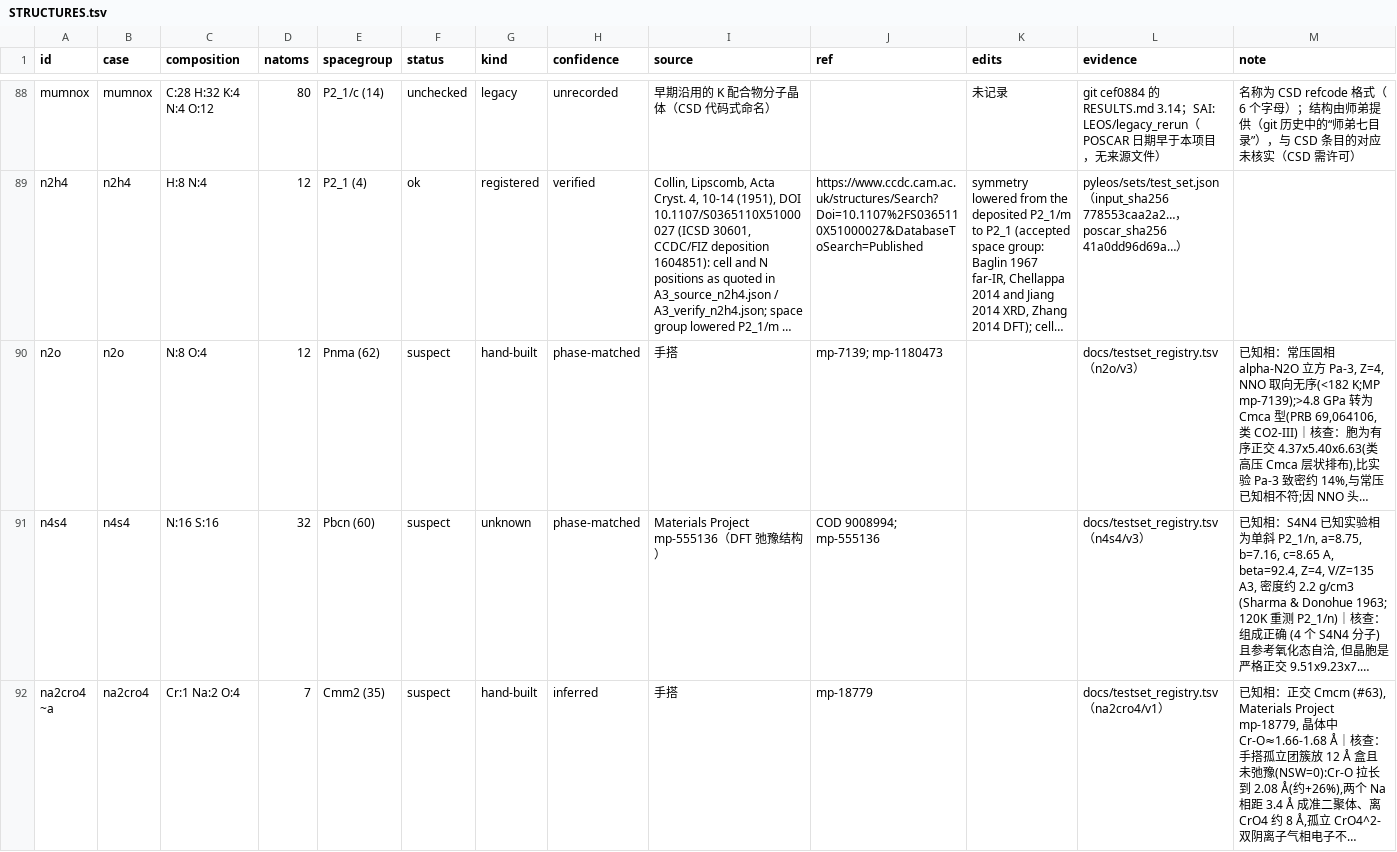
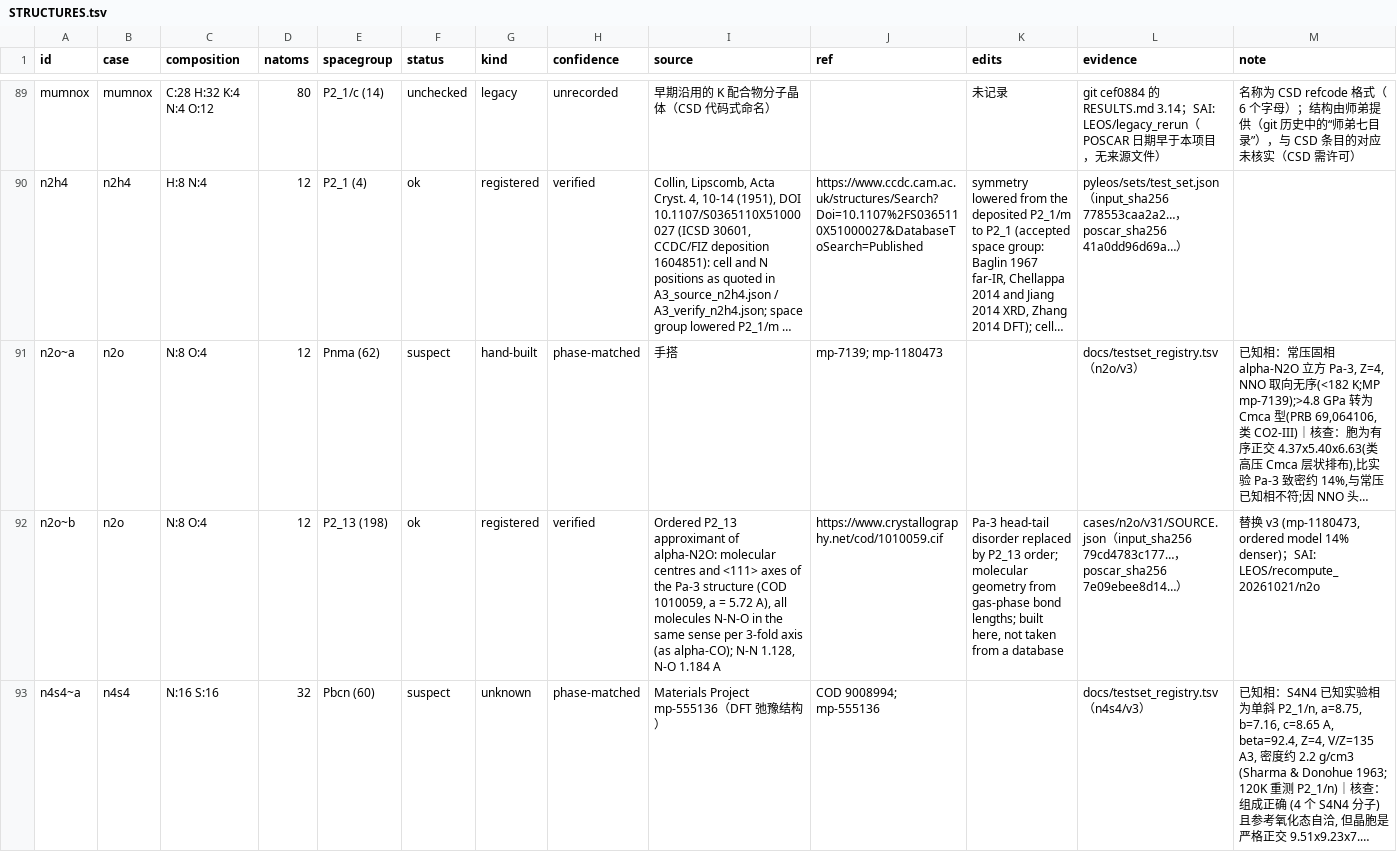
Before and after one commit to GongGroup/LEOS, a TSV file: cases/STRUCTURES.tsv, drawn as a sheet; only a part is shown, gaps mark what is left out; the shorter side is filled out with more unchanged rows; long unchanged cells end in …; addresses are those after the commit; rows hold the shown columns only; the diff covers the shown part only; the diff names each change by its address in the sheet, - before the commit and + after, or states it on an @@ line.

```diff
--- a/cases/STRUCTURES.tsv
+++ b/cases/STRUCTURES.tsv
-A91 (id): n2o
+A91 (id): n2o~a
+row 92: n2o~b | n2o | N:8 O:4 | 12 | P2_13 (198) | ok | registered | verified | Ordered P2_13 approximant of alpha-N2O: molecular centres and <111> axes of the Pa-3 structure (COD 1010059, a = 5.72 A), all molecules N-N-O in the same sense per 3-fold axis (as alpha-CO); N-N 1.128, N-O 1.184 A | https://www.crystallography.net/cod/1010059.cif | Pa-3 head-tail disorder replaced by P2_13 order; molecular geometry from gas-phase bond lengths; built here, not taken from a database | cases/n2o/v31/SOURCE.json（input_sha256 79cd4783c177…，poscar_sha256 7e09ebee8d14…） | 替换 v3 (mp-1180473, ordered model 14% denser)；SAI: LEOS/recompute_20261021/n2o
-A93 (id): n4s4
+A93 (id): n4s4~a
```
Also changed, not shown: 3 added rows and 2 edited cells elsewhere in this file, cases/INDEX.tsv, results/bench74_corrected.tsv, 28 other files.
